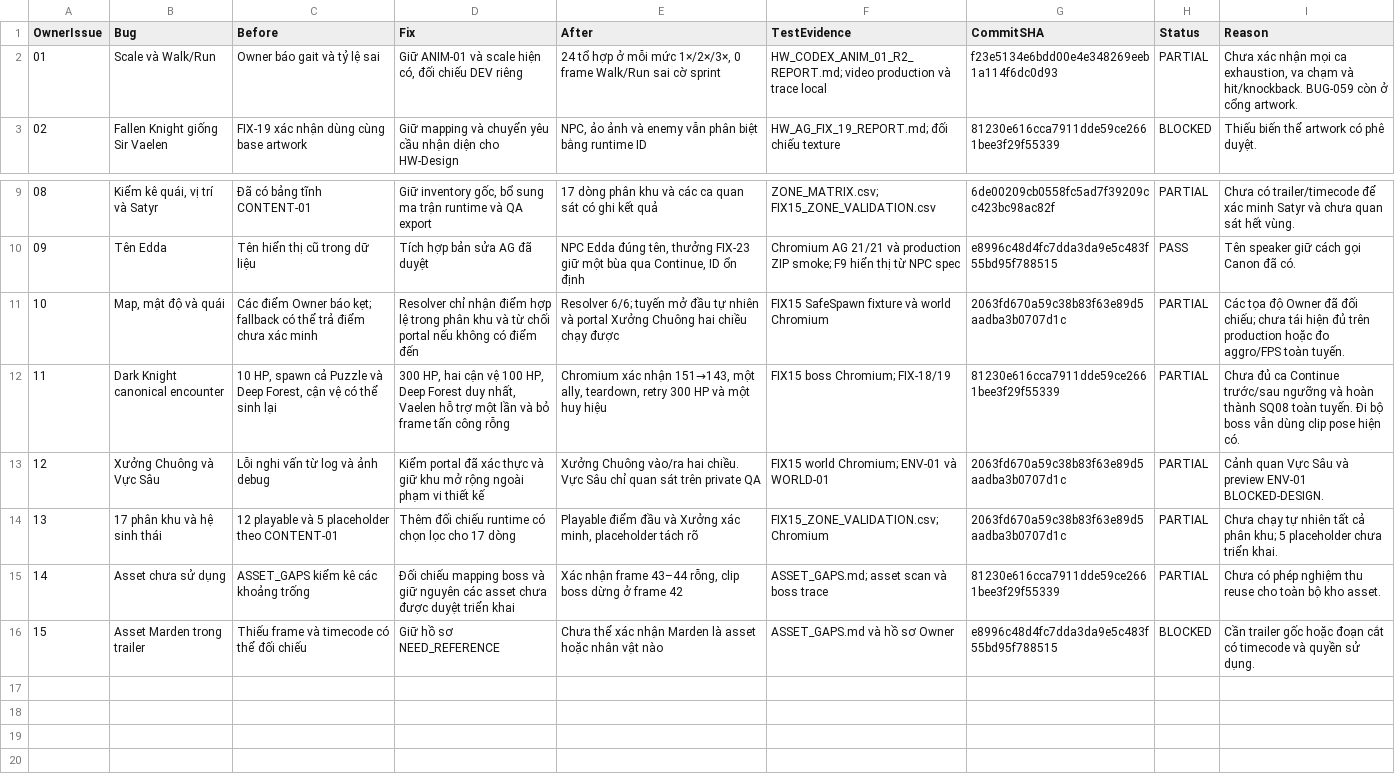
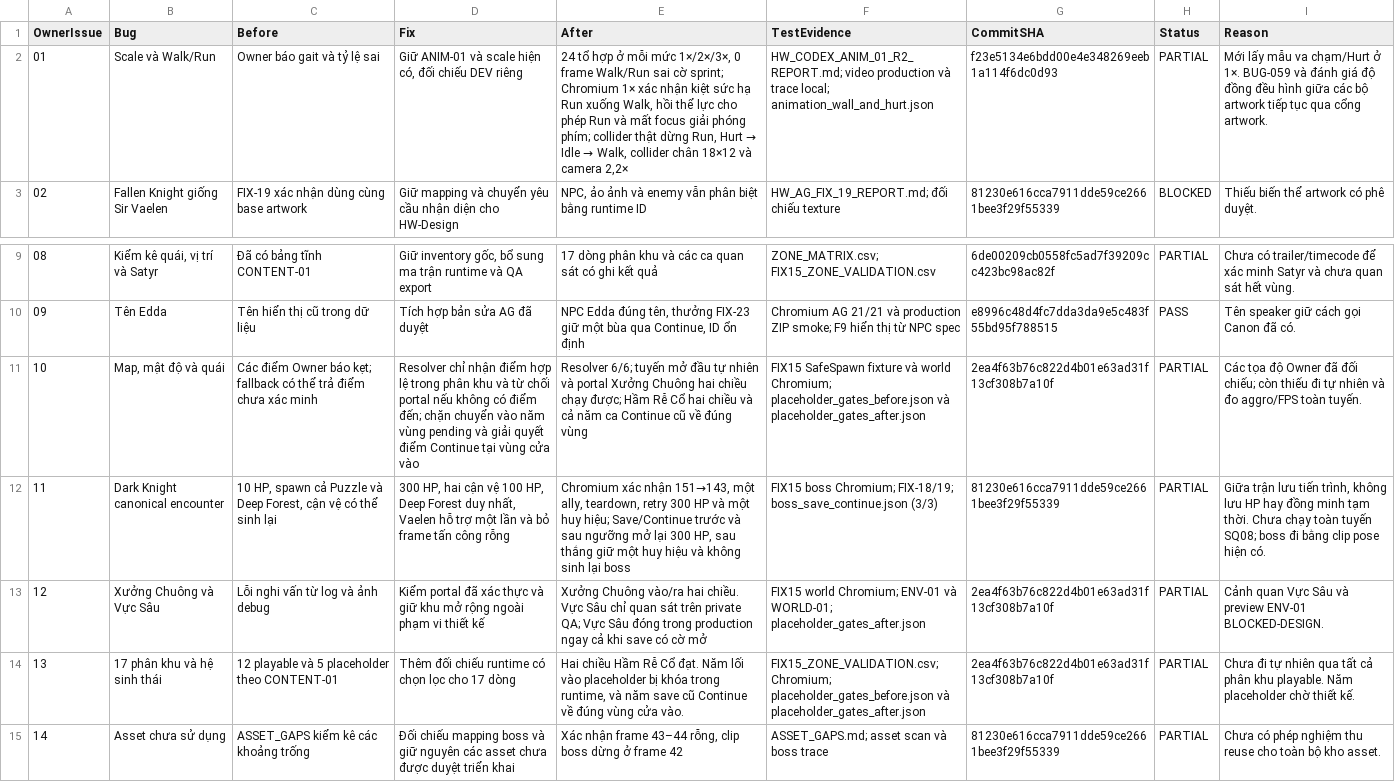
Before and after one commit to KyoshiroKyo/HOLLOW-WOODS, a CSV file: Read/V1.5/Reports/V16/HW_CODEX_FIX15_ACCEPTANCE.csv, drawn as a sheet; only a part is shown, gaps mark what is left out; the shorter side is filled out with more unchanged rows; the diff names each change by its address in the sheet, - before the commit and + after, or states it on an @@ line.

Commit message:
docs(qa): record V1.6.1 competition candidate acceptance [HW-CODEX-FIX15]

```diff
--- a/Read/V1.5/Reports/V16/HW_CODEX_FIX15_ACCEPTANCE.csv
+++ b/Read/V1.5/Reports/V16/HW_CODEX_FIX15_ACCEPTANCE.csv
@@ E2 (After): …sai cờ sprint → …sai cờ sprint; Chromium 1× xác nhận kiệt sức hạ Run xuống Walk, hồi thể lực cho phép Run và mất focus giải phóng phím; collider thật dừng Run, Hurt → Idle → Walk, collider chân 18×12 và camera 2,2× @@
-F2 (TestEvidence): …và trace local
+F2 (TestEvidence): …và trace local; animation_wall_and_hurt.json
-I2 (Reason): Chưa xác nhận mọi ca exhaustion, va chạm và hit/knockback. BUG-059 còn ở cổng artwork.
+I2 (Reason): Mới lấy mẫu va chạm/Hurt ở 1×. BUG-059 và đánh giá độ đồng đều hình giữa các bộ artwork tiếp tục qua cổng artwork.
-D11 (Fix): …có điểm đến
+D11 (Fix): …có điểm đến; chặn chuyển vào năm vùng pending và giải quyết điểm Continue tại vùng cửa vào
-E11 (After): …chiều chạy được
+E11 (After): …chiều chạy được; Hầm Rễ Cổ hai chiều và cả năm ca Continue cũ về đúng vùng
-F11 (TestEvidence): …và world Chromium
+F11 (TestEvidence): …và world Chromium; placeholder_gates_before.json và placeholder_gates_after.json
-G11 (CommitSHA): 2063fd670a59c38b83f63e89d5aadba3b0707d1c
+G11 (CommitSHA): 2ea4f63b76c822d4b01e63ad31f13cf308b7a10f
-I11 (Reason): …đối chiếu; chưa tái hiện đủ trên production hoặc đo aggro/FPS…
+I11 (Reason): …đối chiếu; còn thiếu đi tự nhiên và đo aggro/FPS…
-E12 (After): …một huy hiệu
+E12 (After): …một huy hiệu; Save/Continue trước và sau ngưỡng mở lại 300 HP, sau thắng giữ một huy hiệu và không sinh lại boss
-F12 (TestEvidence): …boss Chromium; FIX-18/19
+F12 (TestEvidence): …boss Chromium; FIX-18/19; boss_save_continue.json (3/3)
-I12 (Reason): Chưa đủ ca Continue trước/sau ngưỡng và hoàn thành SQ08 toàn tuyến. Đi bộ boss vẫn dùng clip pose…
+I12 (Reason): Giữa trận lưu tiến trình, không lưu HP hay đồng minh tạm thời. Chưa chạy toàn tuyến SQ08; boss đi bằng clip pose…
-E13 (After): …trên private QA
+E13 (After): …trên private QA; Vực Sâu đóng trong production ngay cả khi save có cờ mở
-F13 (TestEvidence): …ENV-01 và WORLD-01
+F13 (TestEvidence): …ENV-01 và WORLD-01; placeholder_gates_after.json
-G13:G14 (CommitSHA): 2063fd670a59c38b83f63e89d5aadba3b0707d1c
+G13:G14 (CommitSHA): 2ea4f63b76c822d4b01e63ad31f13cf308b7a10f
-E14 (After): Playable điểm đầu và Xưởng xác minh, placeholder tách rõ
+E14 (After): Hai chiều Hầm Rễ Cổ đạt. Năm lối vào placeholder bị khóa trong runtime, và năm save cũ Continue về đúng vùng cửa vào.
-F14 (TestEvidence): FIX15_ZONE_VALIDATION.csv; Chromium
+F14 (TestEvidence): FIX15_ZONE_VALIDATION.csv; Chromium; placeholder_gates_before.json và placeholder_gates_after.json
-I14 (Reason): Chưa chạy tự nhiên tất cả phân khu; 5 placeholder chưa triển khai.
+I14 (Reason): Chưa đi tự nhiên qua tất cả phân khu playable. Năm placeholder chờ thiết kế.
```
Also changed, not shown: Read/V1.5/Reports/V16/FIX15_ZONE_VALIDATION.csv, 4 other files.
